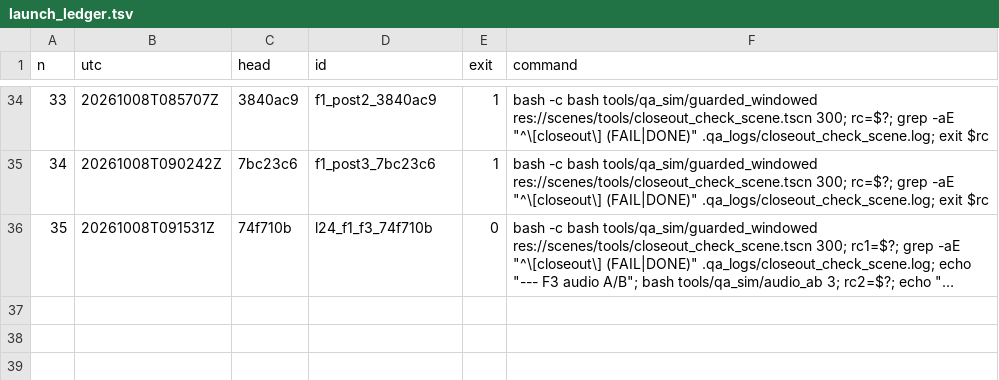
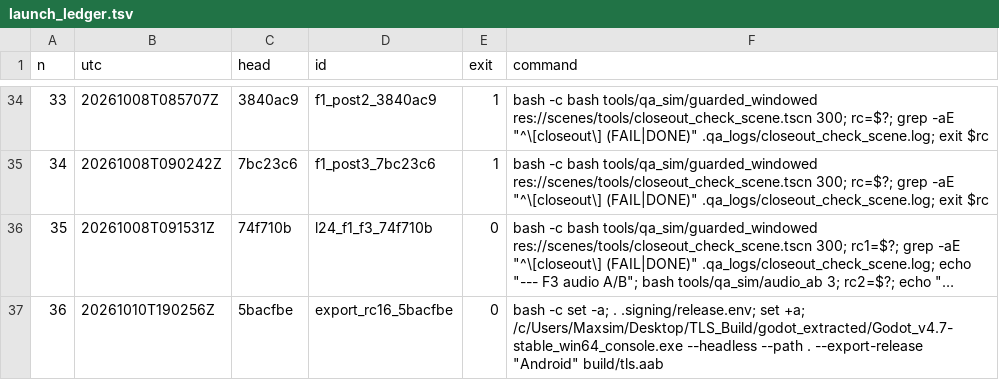
Before and after one commit to maxxxxx55555/igra, a TSV file: docs/artifacts/rc16/launch_ledger.tsv, drawn as a sheet; only a part is shown, gaps mark what is left out; long unchanged cells end in …; the diff names each change by its address in the sheet, - before the commit and + after, or states it on an @@ line.

```diff
--- a/docs/artifacts/rc16/launch_ledger.tsv
+++ b/docs/artifacts/rc16/launch_ledger.tsv
+row 37: 36 | 20261010T190256Z | 5bacfbe | export_rc16_5bacfbe | 0 | bash -c set -a; . .signing/release.env; set +a; /c/Users/Maxsim/Desktop/TLS_Build/godot_extracted/Godot_v4.7-stable_win64_console.exe --headless --path . --export-release "Android" build/tls.aab
```
Also changed, not shown: 8 other files.
